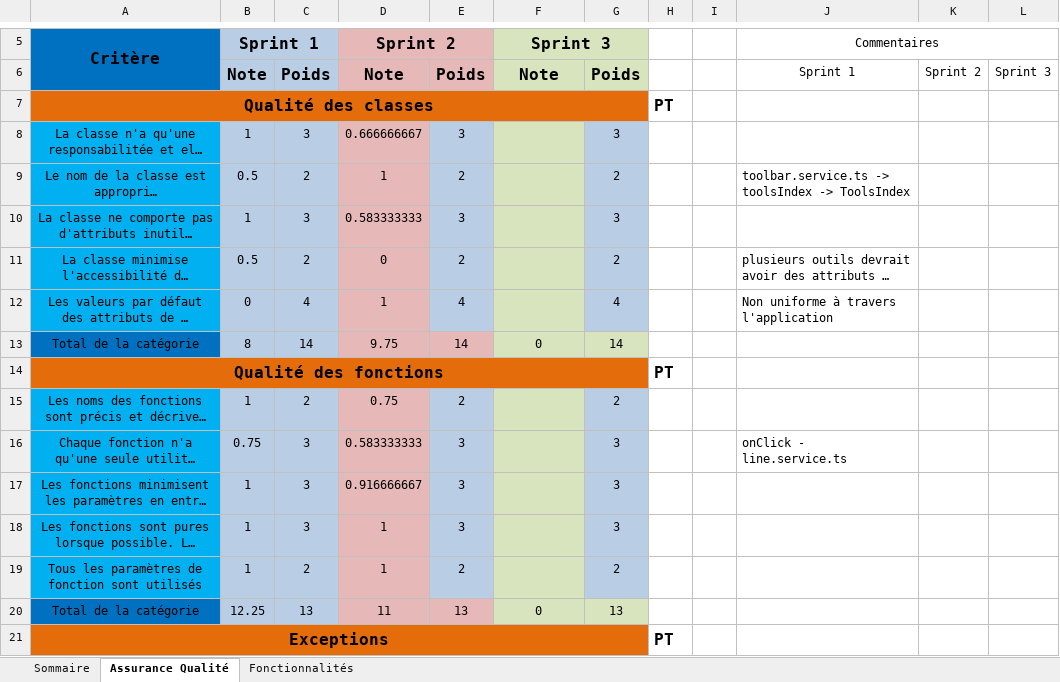
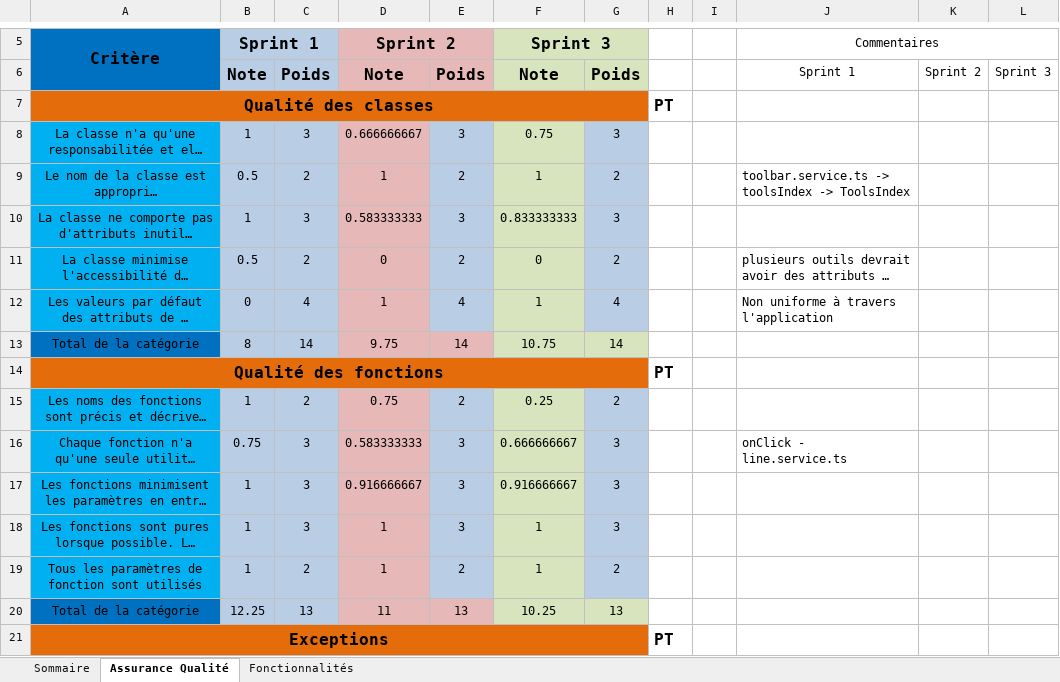
Before and after one commit to newidentity1/LOG2990, an Excel workbook: Equipe211.xlsx, sheet Assurance Qualité, drawn as a sheet; only a part is shown, gaps mark what is left out; long unchanged cells end in …; values as stored, in another font and other column widths than the file's, no borders; the diff covers the shown part only; the diff names each change by its address in the sheet, - before the commit and + after, or states it on an @@ line.

Commit message:
Correction sprint 2

```diff
--- a/Equipe211.xlsx (sheet Assurance Qualité)
+++ b/Equipe211.xlsx (sheet Assurance Qualité)
-F8 (Sprint 3): (empty)
+F8 (Sprint 3): 0.75
-F9 (Sprint 3): (empty)
+F9 (Sprint 3): 1
-F10 (Sprint 3): (empty)
+F10 (Sprint 3): 0.833333333
-F11 (Sprint 3): (empty)
+F11 (Sprint 3): 0
-F12 (Sprint 3): (empty)
+F12 (Sprint 3): 1
-F13 (Sprint 3): 0
+F13 (Sprint 3): 10.75
-F15 (Sprint 3): (empty)
+F15 (Sprint 3): 0.25
-F16 (Sprint 3): (empty)
+F16 (Sprint 3): 0.666666667
-F17 (Sprint 3): (empty)
+F17 (Sprint 3): 0.916666667
-F18:F19 (Sprint 3): (empty)
+F18:F19 (Sprint 3): 1
-F20 (Sprint 3): 0
+F20 (Sprint 3): 10.25
```
Also changed, not shown: 41 edited cells elsewhere in this sheet, sheet Fonctionnalités, sheet Sommaire.
